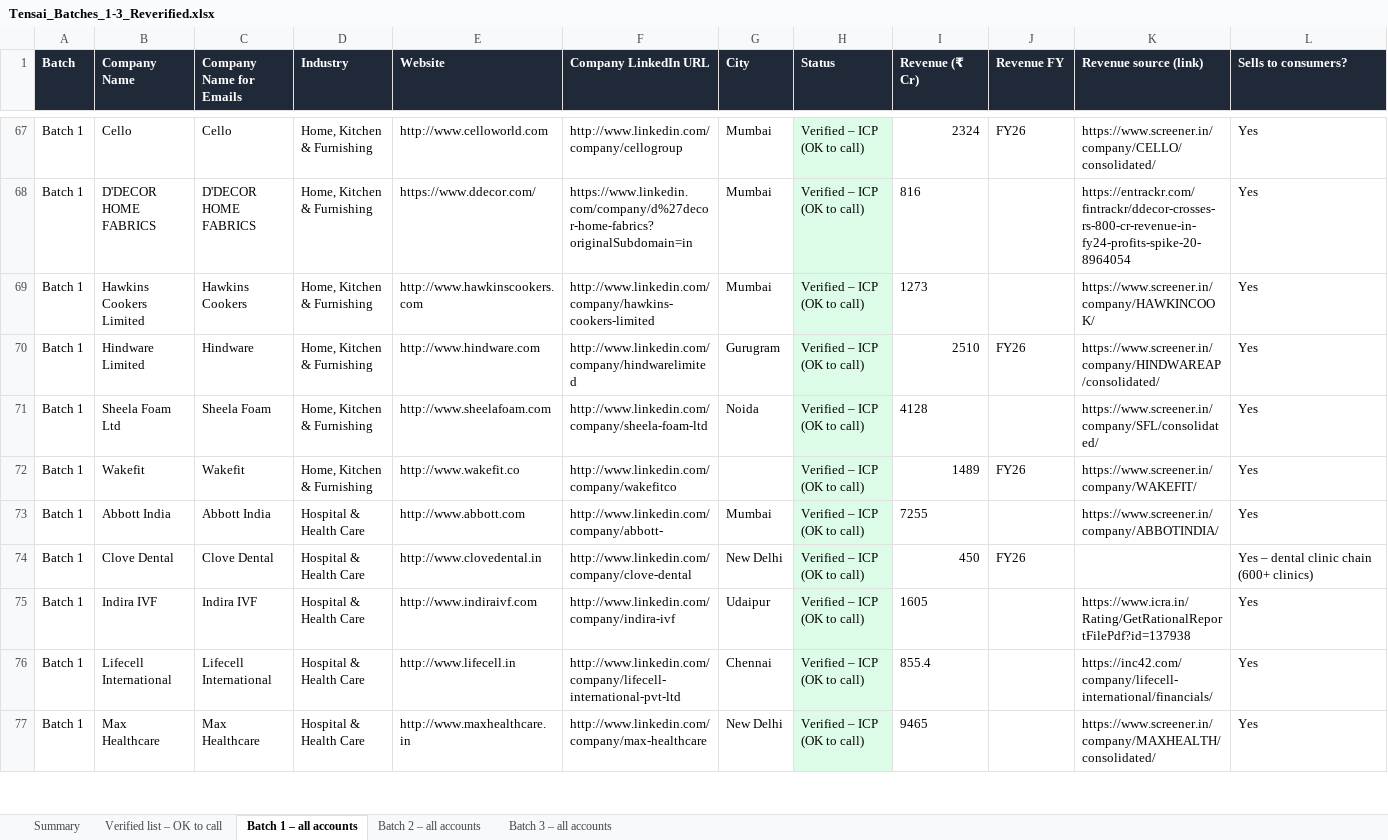
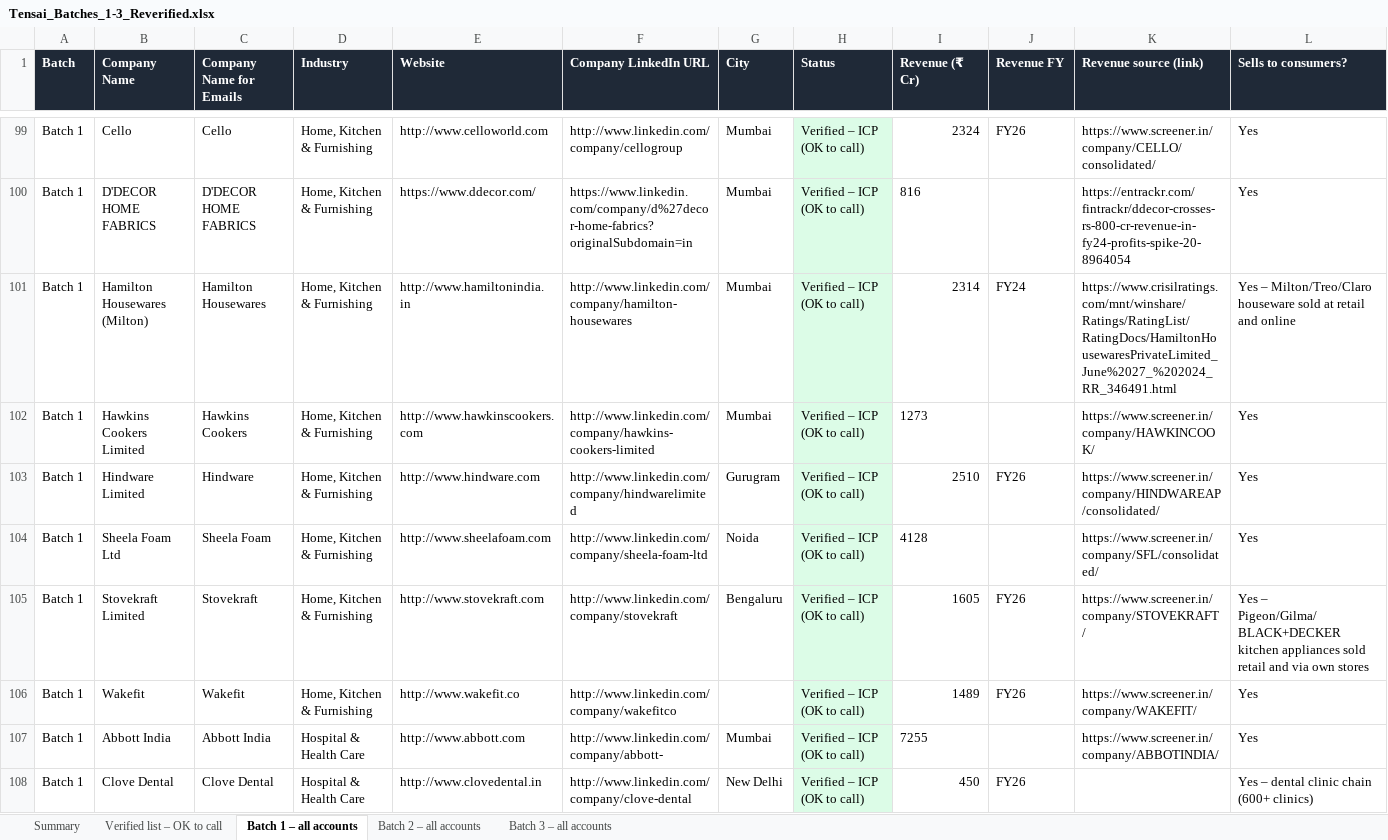
Before and after one commit to naveensivaprakasam-uiN/Nav, an Excel workbook: tam/Tensai_Batches_1-3_Reverified.xlsx, sheet Batch 1 – all accounts, drawn as a sheet; only a part is shown, gaps mark what is left out; the shorter side is filled out with more unchanged rows; values as stored, in another font and other column widths than the file's, no borders; rows hold the shown columns only; the diff covers the shown part only; the diff names each change by its address in the sheet, - before the commit and + after, or states it on an @@ line.

```diff
--- a/tam/Tensai_Batches_1-3_Reverified.xlsx (sheet Batch 1 – all accounts)
+++ b/tam/Tensai_Batches_1-3_Reverified.xlsx (sheet Batch 1 – all accounts)
+row 101: Batch 1 | Hamilton Housewares (Milton) | Hamilton Housewares | Home, Kitchen & Furnishing | http://www.hamiltonindia.in | http://www.linkedin.com/company/hamilton-housewares | Mumbai | Verified – ICP (OK to call) | 2314 | FY24 | https://www.crisilratings.com/mnt/winshare/Ratings/RatingList/RatingDocs/HamiltonHousewaresPrivateLimited_June%2027_%202024_RR_346491.html | Yes – Milton/Treo/Claro houseware sold at retail and online
+row 105: Batch 1 | Stovekraft Limited | Stovekraft | Home, Kitchen & Furnishing | http://www.stovekraft.com | http://www.linkedin.com/company/stovekraft | Bengaluru | Verified – ICP (OK to call) | 1605 | FY26 | https://www.screener.in/company/STOVEKRAFT/ | Yes – Pigeon/Gilma/BLACK+DECKER kitchen appliances sold retail and via own stores
```
Also changed, not shown: 75 added rows, 77 removed rows, 14 edited cells and cell formats elsewhere in this sheet, sheet Verified list – OK to call, sheet Batch 2 – all accounts, sheet Batch 3 – all accounts, sheet Summary, 1 other file.
